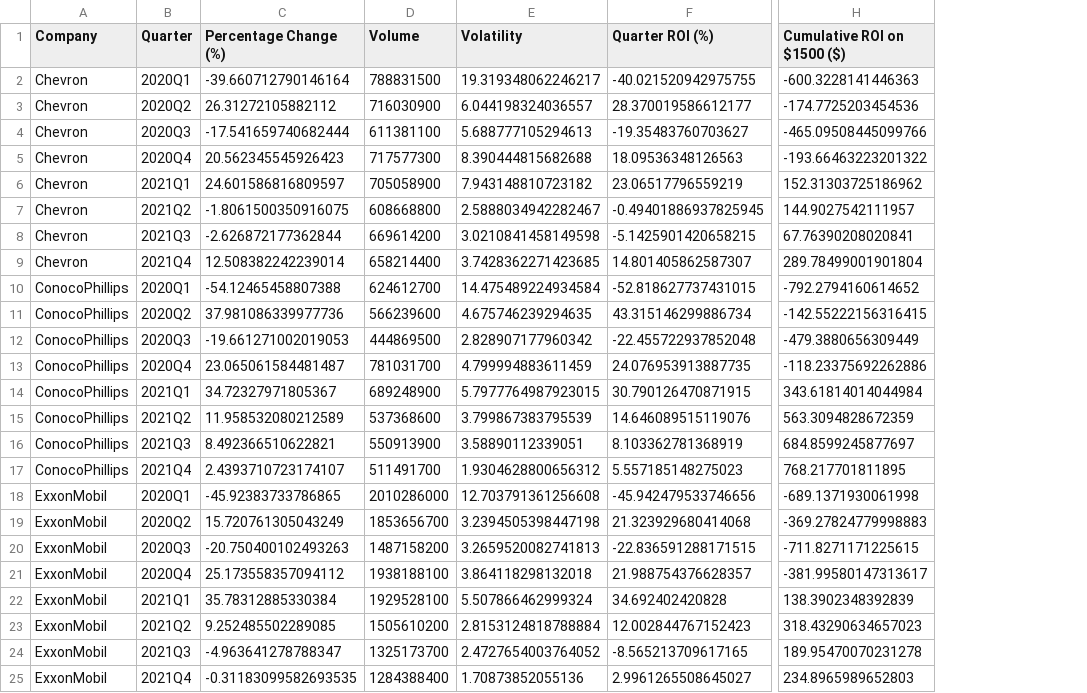
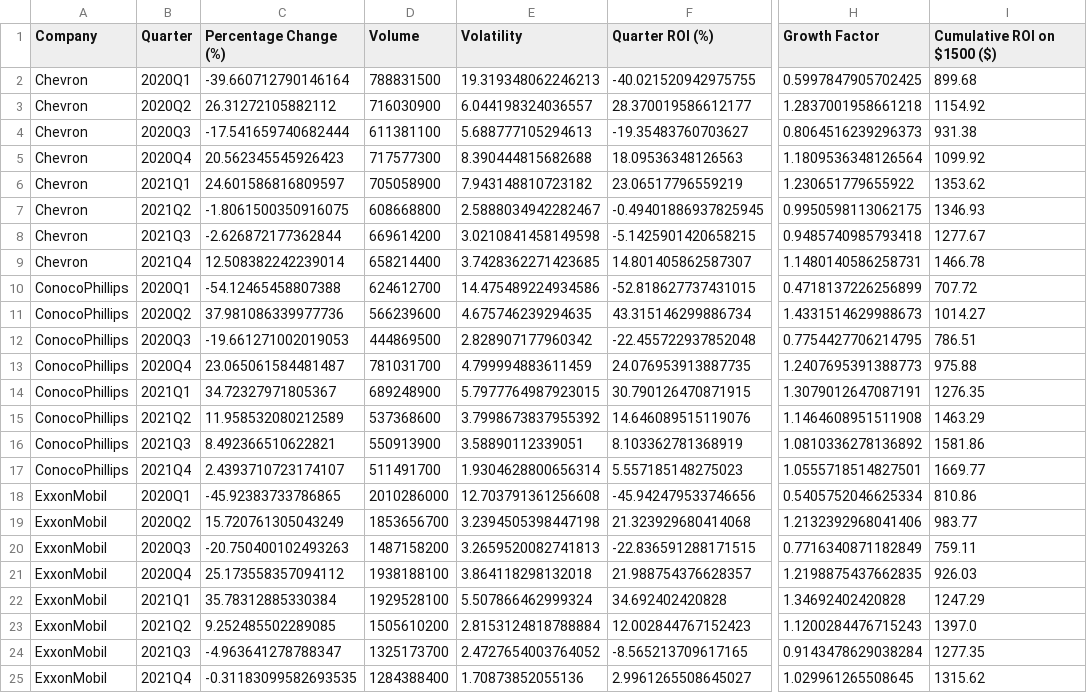
Before and after one commit to juanbracho/UT_Module16, a CSV file: data/outputs/results_oil.csv, drawn as a sheet; only a part is shown, gaps mark what is left out; addresses are those after the commit; the diff names each change by its address in the sheet, - before the commit and + after, or states it on an @@ line.

```diff
--- a/data/outputs/results_oil.csv
+++ b/data/outputs/results_oil.csv
+column H (Growth Factor), rows 2-25: 0.5997847905702425 | 1.2837001958661218 | 0.8064516239296373 | 1.1809536348126564 | 1.230651779655922 | 0.9950598113062175 | 0.9485740985793418 | 1.1480140586258731 | 0.4718137226256899 | 1.4331514629988673 | 0.7754427706214795 | 1.2407695391388773 | 1.3079012647087191 | 1.1464608951511908 | 1.0810336278136892 | 1.0555718514827501 | 0.5405752046625334 | 1.2132392968041406 | 0.7716340871182849 | 1.2198875437662835 | 1.34692402420828 | 1.1200284476715243 | 0.9143478629038284 | 1.029961265508645
-E2 (Volatility): 19.319348062246217
+E2 (Volatility): 19.319348062246213
-I2 (Cumulative ROI on $1500 ($)): -600.3228141446363
+I2 (Cumulative ROI on $1500 ($)): 899.68
-I3 (Cumulative ROI on $1500 ($)): -174.7725203454536
+I3 (Cumulative ROI on $1500 ($)): 1154.92
-I4 (Cumulative ROI on $1500 ($)): -465.09508445099766
+I4 (Cumulative ROI on $1500 ($)): 931.38
-I5 (Cumulative ROI on $1500 ($)): -193.66463223201322
+I5 (Cumulative ROI on $1500 ($)): 1099.92
-I6 (Cumulative ROI on $1500 ($)): 152.31303725186962
+I6 (Cumulative ROI on $1500 ($)): 1353.62
-I7 (Cumulative ROI on $1500 ($)): 144.9027542111957
+I7 (Cumulative ROI on $1500 ($)): 1346.93
-I8 (Cumulative ROI on $1500 ($)): 67.76390208020841
+I8 (Cumulative ROI on $1500 ($)): 1277.67
-I9 (Cumulative ROI on $1500 ($)): 289.78499001901804
+I9 (Cumulative ROI on $1500 ($)): 1466.78
-E10 (Volatility): 14.475489224934584
+E10 (Volatility): 14.475489224934586
-I10 (Cumulative ROI on $1500 ($)): -792.2794160614652
+I10 (Cumulative ROI on $1500 ($)): 707.72
-I11 (Cumulative ROI on $1500 ($)): -142.55222156316415
+I11 (Cumulative ROI on $1500 ($)): 1014.27
-I12 (Cumulative ROI on $1500 ($)): -479.3880656309449
+I12 (Cumulative ROI on $1500 ($)): 786.51
-I13 (Cumulative ROI on $1500 ($)): -118.23375692262886
+I13 (Cumulative ROI on $1500 ($)): 975.88
-I14 (Cumulative ROI on $1500 ($)): 343.61814014044984
+I14 (Cumulative ROI on $1500 ($)): 1276.35
-E15 (Volatility): 3.799867383795539
+E15 (Volatility): 3.7998673837955392
-I15 (Cumulative ROI on $1500 ($)): 563.3094828672359
+I15 (Cumulative ROI on $1500 ($)): 1463.29
-I16 (Cumulative ROI on $1500 ($)): 684.8599245877697
+I16 (Cumulative ROI on $1500 ($)): 1581.86
-E17 (Volatility): 1.9304628800656312
+E17 (Volatility): 1.9304628800656314
-I17 (Cumulative ROI on $1500 ($)): 768.217701811895
+I17 (Cumulative ROI on $1500 ($)): 1669.77
-I18 (Cumulative ROI on $1500 ($)): -689.1371930061998
+I18 (Cumulative ROI on $1500 ($)): 810.86
-I19 (Cumulative ROI on $1500 ($)): -369.27824779998883
+I19 (Cumulative ROI on $1500 ($)): 983.77
-I20 (Cumulative ROI on $1500 ($)): -711.8271171225615
+I20 (Cumulative ROI on $1500 ($)): 759.11
-I21 (Cumulative ROI on $1500 ($)): -381.99580147313617
+I21 (Cumulative ROI on $1500 ($)): 926.03
-I22 (Cumulative ROI on $1500 ($)): 138.3902348392839
+I22 (Cumulative ROI on $1500 ($)): 1247.29
-I23 (Cumulative ROI on $1500 ($)): 318.43290634657023
+I23 (Cumulative ROI on $1500 ($)): 1397.0
-I24 (Cumulative ROI on $1500 ($)): 189.95470070231278
+I24 (Cumulative ROI on $1500 ($)): 1277.35
-I25 (Cumulative ROI on $1500 ($)): 234.8965989652803
+I25 (Cumulative ROI on $1500 ($)): 1315.62
```
Also changed, not shown: data/outputs/combined_filtered_data.csv, data/outputs/combined_results.csv, 17 other files.
